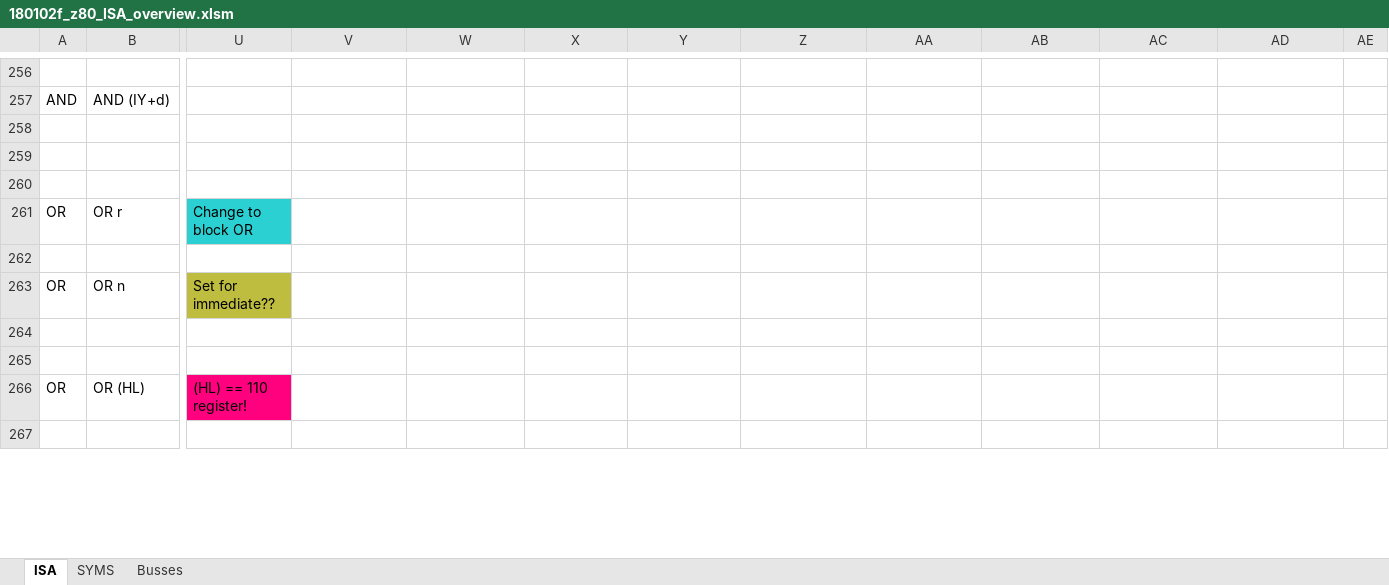
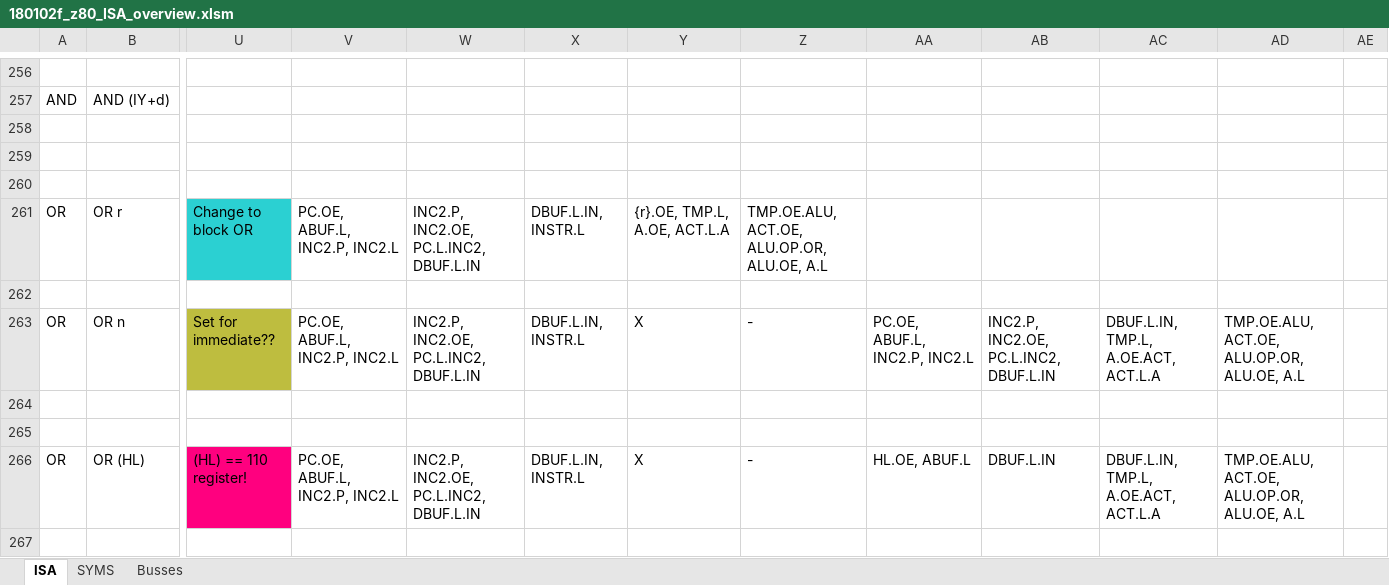
Before and after one commit to MichaHofft/dizzy, an Excel workbook: 180102f_z80_ISA_overview.xlsm, sheet ISA, drawn as a sheet; only a part is shown, gaps mark what is left out; values as stored, in another font and other column widths than the file's, no borders; charts and pictures not drawn; the diff covers the shown part only; the diff names each change by its address in the sheet, - before the commit and + after, or states it on an @@ line.

```diff
--- a/180102f_z80_ISA_overview.xlsm (sheet ISA)
+++ b/180102f_z80_ISA_overview.xlsm (sheet ISA)
-V261: (empty)
+V261: PC.OE, ABUF.L, INC2.P, INC2.L
-W261: (empty)
+W261: INC2.P, INC2.OE, PC.L.INC2, DBUF.L.IN
-X261: (empty)
+X261: DBUF.L.IN, INSTR.L
-Y261: (empty)
+Y261: {r}.OE, TMP.L, A.OE, ACT.L.A
-Z261: (empty)
+Z261: TMP.OE.ALU, ACT.OE, ALU.OP.OR, ALU.OE, A.L
-V263: (empty)
+V263: PC.OE, ABUF.L, INC2.P, INC2.L
-W263: (empty)
+W263: INC2.P, INC2.OE, PC.L.INC2, DBUF.L.IN
-X263: (empty)
+X263: DBUF.L.IN, INSTR.L
-Y263: (empty)
+Y263: X
-Z263: (empty)
+Z263: -
-AA263: (empty)
+AA263: PC.OE, ABUF.L, INC2.P, INC2.L
-AB263: (empty)
+AB263: INC2.P, INC2.OE, PC.L.INC2, DBUF.L.IN
-AC263: (empty)
+AC263: DBUF.L.IN, TMP.L, A.OE.ACT, ACT.L.A
-AD263: (empty)
+AD263: TMP.OE.ALU, ACT.OE, ALU.OP.OR, ALU.OE, A.L
-V266: (empty)
+V266: PC.OE, ABUF.L, INC2.P, INC2.L
-W266: (empty)
+W266: INC2.P, INC2.OE, PC.L.INC2, DBUF.L.IN
-X266: (empty)
+X266: DBUF.L.IN, INSTR.L
-Y266: (empty)
+Y266: X
-Z266: (empty)
+Z266: -
-AA266: (empty)
+AA266: HL.OE, ABUF.L
-AB266: (empty)
+AB266: DBUF.L.IN
-AC266: (empty)
+AC266: DBUF.L.IN, TMP.L, A.OE.ACT, ACT.L.A
-AD266: (empty)
+AD266: TMP.OE.ALU, ACT.OE, ALU.OP.OR, ALU.OE, A.L
```
Also changed, not shown: 175 edited cells elsewhere in this sheet, sheet Busses, 4 other files.
